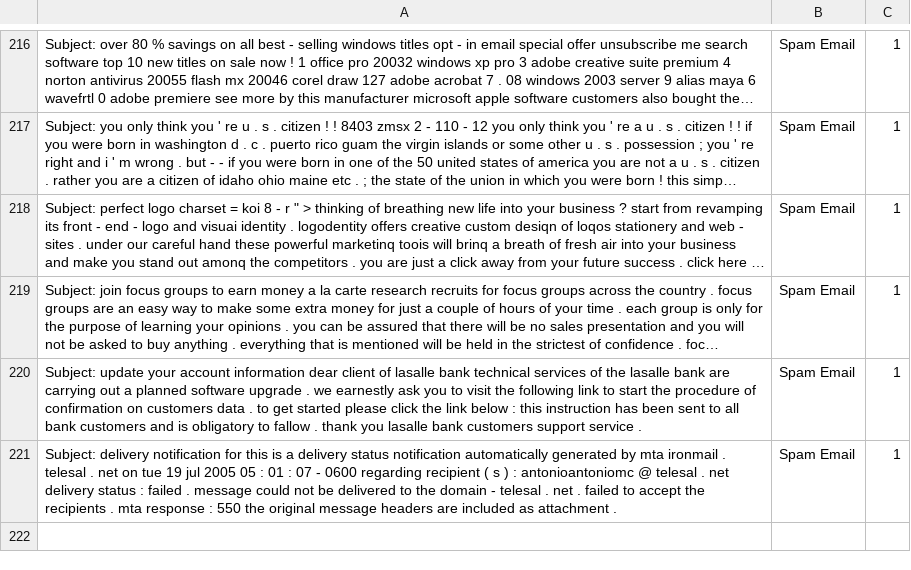
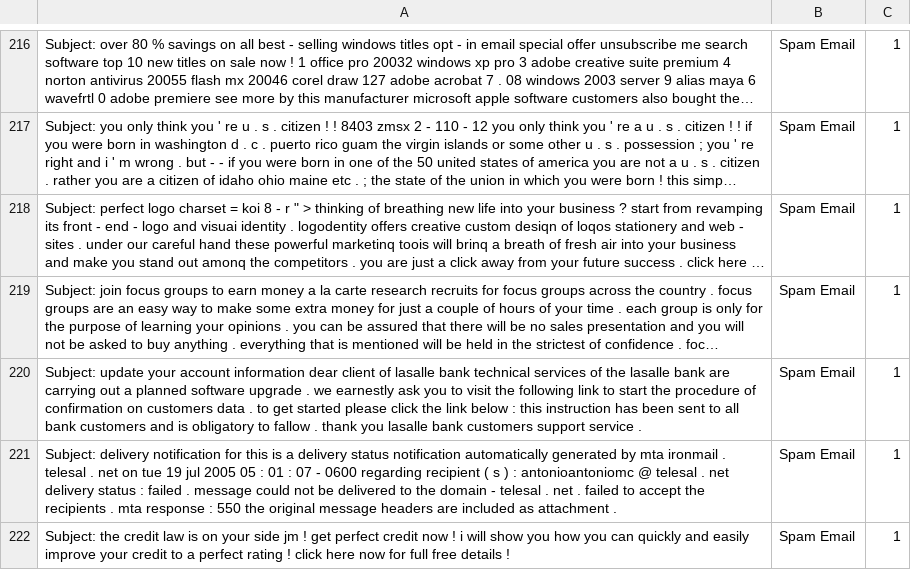
Before and after one commit to rudolfsmsp/email-classifier-thesis-public-2025, a CSV file: user_provided_emails.csv, drawn as a sheet; only a part is shown, gaps mark what is left out; long unchanged cells end in ….

Commit message:
Auto-update user emails

```diff
--- a/user_provided_emails.csv
+++ b/user_provided_emails.csv
@@ -782 +782,2 @@ Subject: update your account information  dear client of lasalle bank    technic
 Subject: delivery notification for  this is a delivery status notification   automatically generated by mta ironmail . telesal . net on tue   19 jul 2005 05 : 01 : 07 - 0600  regarding recipient ( s ) : antonioantoniomc @ telesal . net  delivery status : failed . message could not be delivered to the domain - telesal . net . failed to accept the recipients .  mta response : 550  the original message headers are included as attachment .,Spam Email,1
+Subject: the credit law is on your side jm ! get perfect credit now !  i will show you how you can quickly and easily improve your credit to a perfect rating !  click here now for full free details !,Spam Email,1
```
